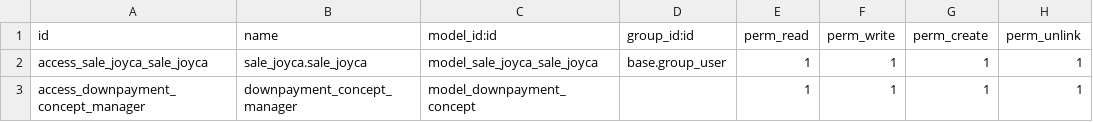
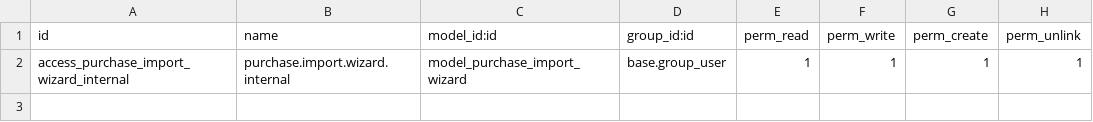
Before and after one commit to eprevost-bit/coton-etbois, a CSV file: coton_purchase_env/security/ir.model.access.csv, drawn as a sheet.

Commit message:
[ADD] generate Excell: instalacion del modulo de compras

```diff
--- a/coton_purchase_env/security/ir.model.access.csv
+++ b/coton_purchase_env/security/ir.model.access.csv
@@ -1,3 +1,2 @@
 id,name,model_id:id,group_id:id,perm_read,perm_write,perm_create,perm_unlink
-access_sale_joyca_sale_joyca,sale_joyca.sale_joyca,model_sale_joyca_sale_joyca,base.group_user,1,1,1,1
-access_downpayment_concept_manager,downpayment_concept_manager,model_downpayment_concept,,1,1,1,1
+access_purchase_import_wizard_internal,purchase.import.wizard.internal,model_purchase_import_wizard,base.group_user,1,1,1,1
```
Also changed, not shown: 1 other file.
